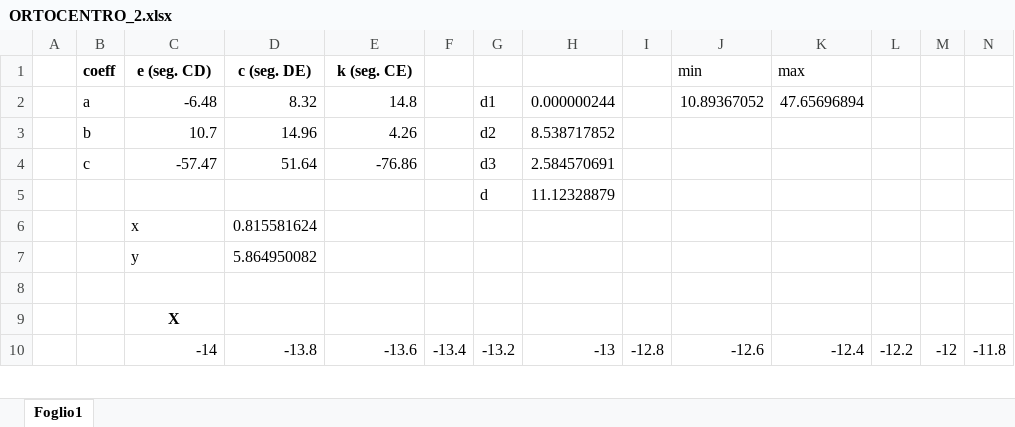
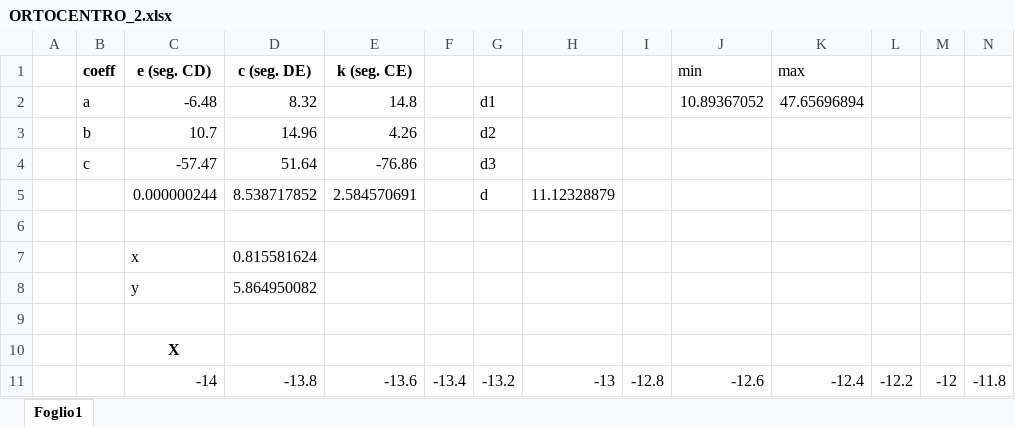
Before and after one commit to davidedr/20181128, an Excel workbook: ORTOCENTRO_2.xlsx, sheet Foglio1, drawn as a sheet; only a part is shown; values as stored, in another font and other column widths than the file's, no borders; charts and pictures not drawn; addresses are those after the commit; rows hold the shown columns only; the diff names each change by its address in the sheet, - before the commit and + after, or states it on an @@ line.

Commit message:
Removed typos

```diff
--- a/ORTOCENTRO_2.xlsx (sheet Foglio1)
+++ b/ORTOCENTRO_2.xlsx (sheet Foglio1)
-H2: 0.000000244
+H2: (empty)
-H3: 8.538717852
+H3: (empty)
-H4: 2.584570691
+H4: (empty)
+row 5:  |  | 0.000000244 | 8.538717852 | 2.584570691 |  | d | 11.12328879
-row 6:  |  |  |  |  |  | d | 11.12328879
+row 6: (empty)
```
Also changed, not shown: formulas that keep their value, charts or pictures, 2 other files.
